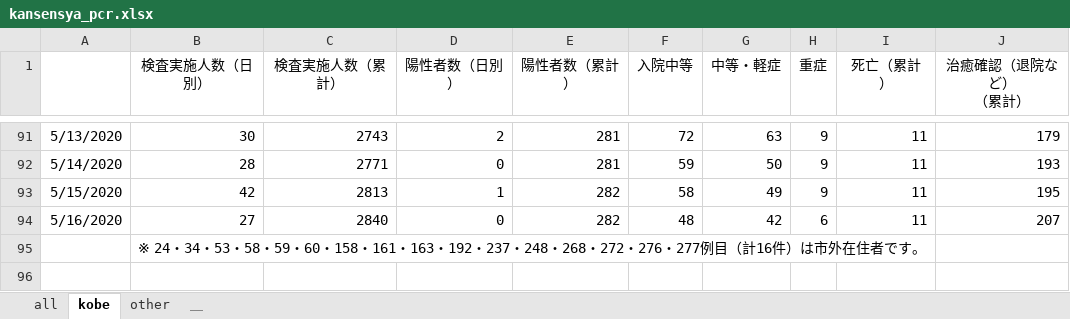
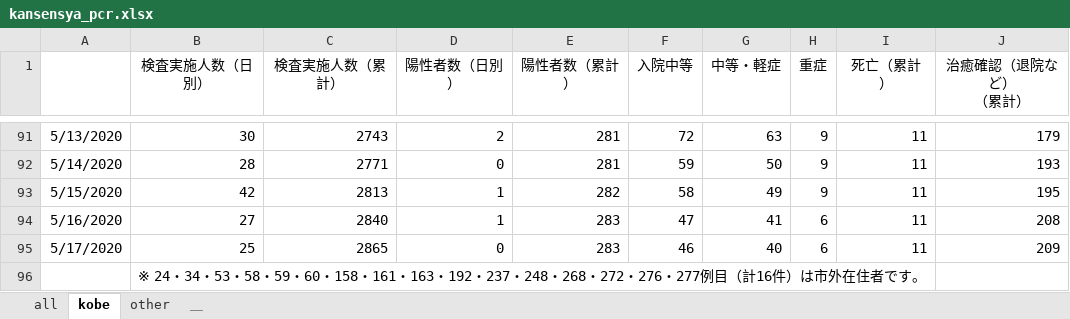
Before and after one commit to codeforjapan/kobe-stopcovid19, an Excel workbook: static/data/kansensya_pcr.xlsx, sheet kobe, drawn as a sheet; only a part is shown, gaps mark what is left out; values as stored, in another font and other column widths than the file's, no borders; the diff names each change by its address in the sheet, - before the commit and + after, or states it on an @@ line.

```diff
--- a/static/data/kansensya_pcr.xlsx (sheet kobe)
+++ b/static/data/kansensya_pcr.xlsx (sheet kobe)
-D94 (陽性者数（日別）): 0
+D94 (陽性者数（日別）): 1
-E94 (陽性者数（累計）): 282
+E94 (陽性者数（累計）): 283
-F94 (入院中等): 48
+F94 (入院中等): 47
-G94 (中等・軽症): 42
+G94 (中等・軽症): 41
-J94 (治癒確認（退院など） （累計）): 207
+J94 (治癒確認（退院など） （累計）): 208
+row 95: 5/17/2020 | 25 | 2865 | 0 | 283 | 46 | 40 | 6 | 11 | 209
```
Also changed, not shown: sheet all, static/data/sodan.xlsx, 1 other file.
